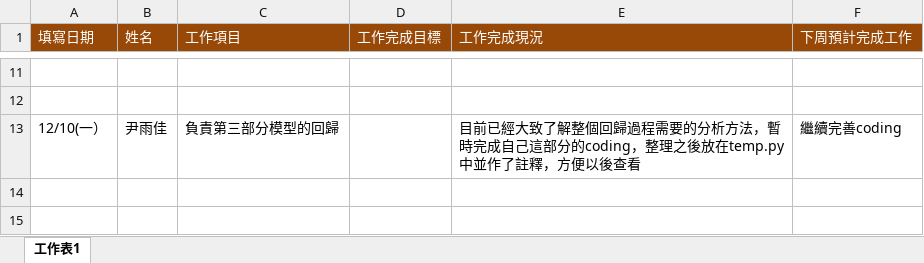
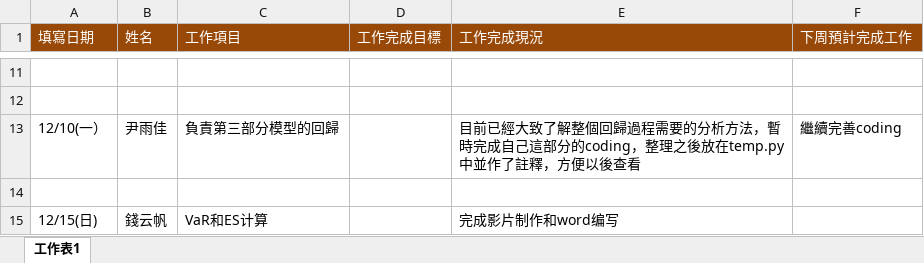
Before and after one commit to QuintusZhan/Nan_Shan_11-7, an Excel workbook: 工作進度.xlsx, sheet 工作表1, drawn as a sheet; only a part is shown, gaps mark what is left out; values as stored, in another font and other column widths than the file's, no borders; the diff names each change by its address in the sheet, - before the commit and + after, or states it on an @@ line.

Commit message:
Update 工作進度.xlsx

```diff
--- a/工作進度.xlsx (sheet 工作表1)
+++ b/工作進度.xlsx (sheet 工作表1)
+row 14: (empty)
+row 15: 12/15(日) | 錢云帆 | VaR和ES计算 |  | 完成影片制作和word编写
```
